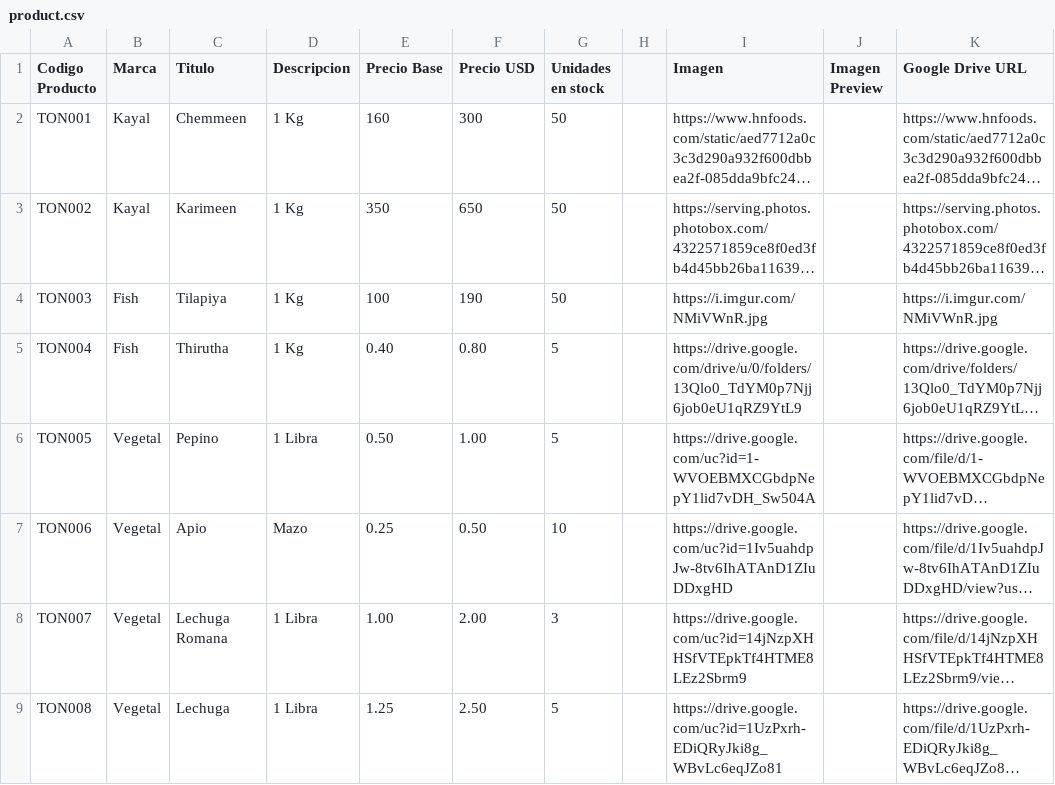
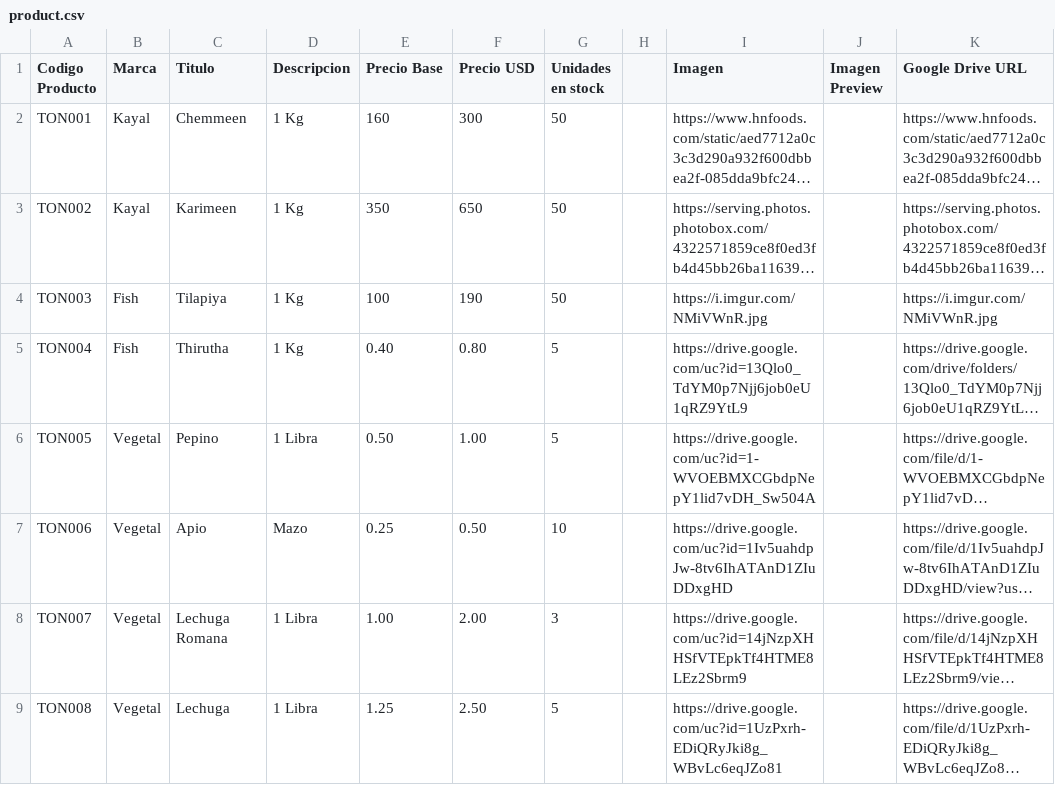
Before and after one commit to jishnuram/ohoi, a CSV file: product.csv, drawn as a sheet; only a part is shown; long unchanged cells end in …; the diff names each change by its address in the sheet, - before the commit and + after, or states it on an @@ line.

Commit message:
Update product.csv

```diff
--- a/product.csv
+++ b/product.csv
-I5 (Imagen): https://drive.google.com/drive/u/0/folders/13Qlo0_TdYM0p7Njj6job0eU1qRZ9YtL9
+I5 (Imagen): https://drive.google.com/uc?id=13Qlo0_TdYM0p7Njj6job0eU1qRZ9YtL9
```
